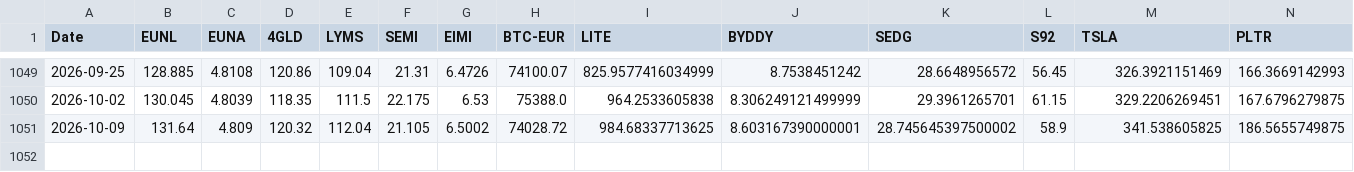
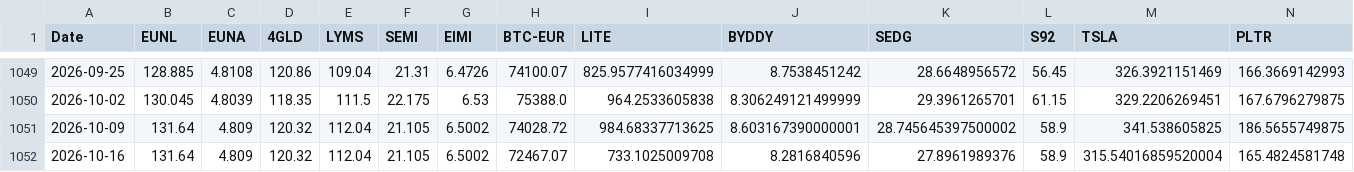
Before and after one commit to S540d/Boersenspiel, a CSV file: data/price_history.csv, drawn as a sheet; only a part is shown, gaps mark what is left out; rows hold the shown columns only; the diff names each change by its address in the sheet, - before the commit and + after, or states it on an @@ line.

```diff
--- a/data/price_history.csv
+++ b/data/price_history.csv
+row 1052: 2026-10-16 | 131.64 | 4.809 | 120.32 | 112.04 | 21.105 | 6.5002 | 72467.07 | 733.1025009708 | 8.2816840596 | 27.8961989376 | 58.9 | 315.54016859520004 | 165.4824581748
```
